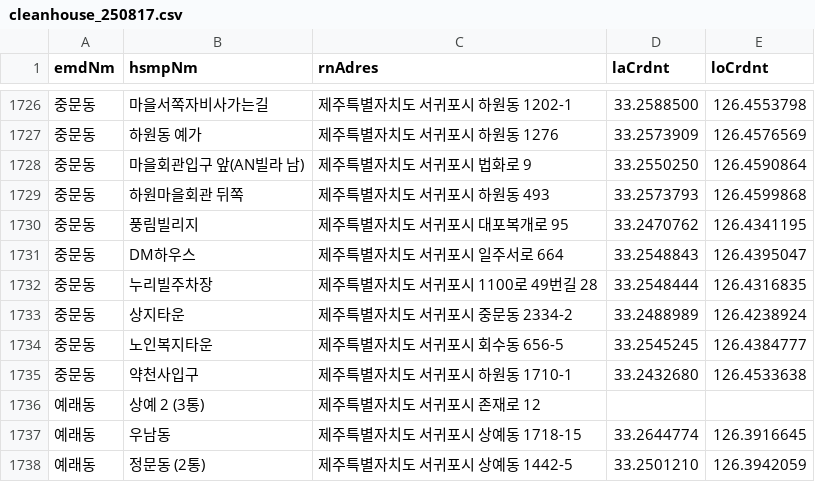
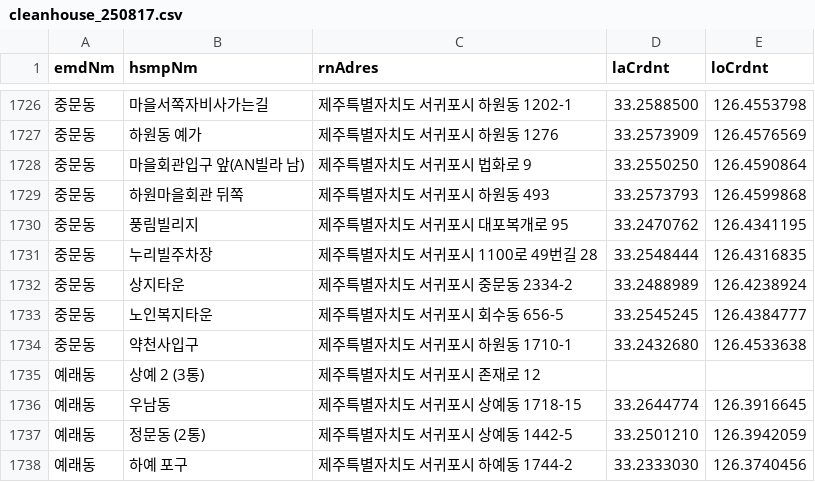
Before and after one commit to devRiot/share_jeju_cleanhouse_data, a CSV file: cleanhouse_250817.csv, drawn as a sheet; only a part is shown, gaps mark what is left out; the shorter side is filled out with more unchanged rows; the diff names each change by its address in the sheet, - before the commit and + after, or states it on an @@ line.

Commit message:
cleanhouse_250817.csv 업데이트
Dm하우스 제거

```diff
--- a/cleanhouse_250817.csv
+++ b/cleanhouse_250817.csv
-row 1731: 중문동 | DM하우스 | 제주특별자치도 서귀포시 일주서로 664 | 33.2548843 | 126.4395047
```
